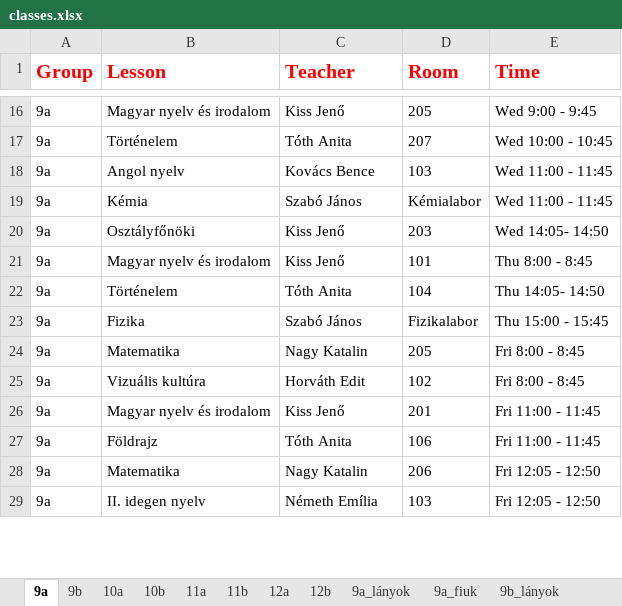
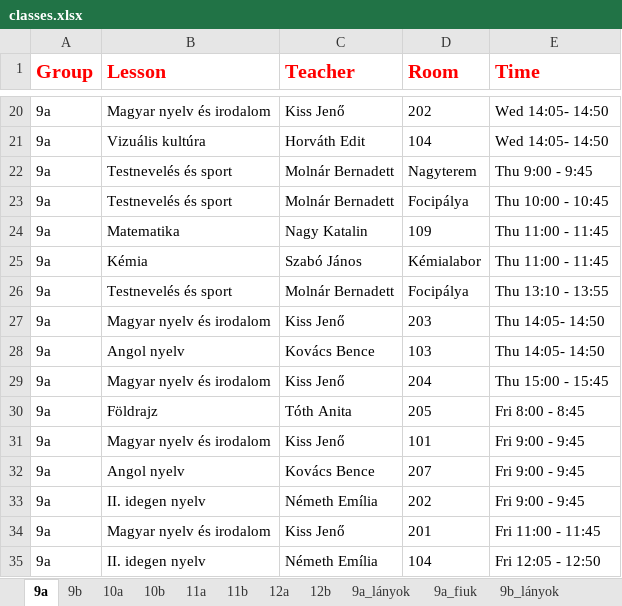
Before and after one commit to eszter1999/onlab-schedule, an Excel workbook: classes.xlsx, sheet 9a, drawn as a sheet; only a part is shown, gaps mark what is left out; values as stored, in another font and other column widths than the file's, no borders; removed rows and columns are numbered as before the commit, all else as after; the diff covers the shown part only; the diff names each change by its address in the sheet, - before the commit and + after, or states it on an @@ line.

```diff
--- a/classes.xlsx (sheet 9a)
+++ b/classes.xlsx (sheet 9a)
-D20 (Room): 205
+D20 (Room): 202
-E20 (Time): Wed 9:00 - 9:45
+E20 (Time): Wed 14:05- 14:50
-B21 (Lesson): Történelem
+B21 (Lesson): Vizuális kultúra
-C21 (Teacher): Tóth Anita
+C21 (Teacher): Horváth Edit
-D21 (Room): 207
+D21 (Room): 104
-E21 (Time): Wed 10:00 - 10:45
+E21 (Time): Wed 14:05- 14:50
+row 22: 9a | Testnevelés és sport | Molnár Bernadett | Nagyterem | Thu 9:00 - 9:45
-B23 (Lesson): Angol nyelv
+B23 (Lesson): Testnevelés és sport
-C23 (Teacher): Kovács Bence
+C23 (Teacher): Molnár Bernadett
-D23 (Room): 103
+D23 (Room): Focipálya
-E23 (Time): Wed 11:00 - 11:45
+E23 (Time): Thu 10:00 - 10:45
+row 24: 9a | Matematika | Nagy Katalin | 109 | Thu 11:00 - 11:45
-E25 (Time): Wed 11:00 - 11:45
+E25 (Time): Thu 11:00 - 11:45
+row 26: 9a | Testnevelés és sport | Molnár Bernadett | Focipálya | Thu 13:10 - 13:55
-B27 (Lesson): Osztályfőnöki
+B27 (Lesson): Magyar nyelv és irodalom
-E27 (Time): Wed 14:05- 14:50
+E27 (Time): Thu 14:05- 14:50
+row 28: 9a | Angol nyelv | Kovács Bence | 103 | Thu 14:05- 14:50
-D29 (Room): 101
+D29 (Room): 204
-E29 (Time): Thu 8:00 - 8:45
+E29 (Time): Thu 15:00 - 15:45
-row 22: 9a | Történelem | Tóth Anita | 104 | Thu 14:05- 14:50
-row 23: 9a | Fizika | Szabó János | Fizikalabor | Thu 15:00 - 15:45
-B30 (Lesson): Matematika
+B30 (Lesson): Földrajz
-C30 (Teacher): Nagy Katalin
+C30 (Teacher): Tóth Anita
+row 31: 9a | Magyar nyelv és irodalom | Kiss Jenő | 101 | Fri 9:00 - 9:45
+row 32: 9a | Angol nyelv | Kovács Bence | 207 | Fri 9:00 - 9:45
-B33 (Lesson): Vizuális kultúra
+B33 (Lesson): II. idegen nyelv
-C33 (Teacher): Horváth Edit
+C33 (Teacher): Németh Emília
-D33 (Room): 102
+D33 (Room): 202
-E33 (Time): Fri 8:00 - 8:45
+E33 (Time): Fri 9:00 - 9:45
-row 27: 9a | Földrajz | Tóth Anita | 106 | Fri 11:00 - 11:45
-row 28: 9a | Matematika | Nagy Katalin | 206 | Fri 12:05 - 12:50
-D35 (Room): 103
+D35 (Room): 104
```
Also changed, not shown: 9 added rows, 6 removed rows and 19 edited cells elsewhere in this sheet, sheet 11a, sheet 11b, sheet 10a, sheet 10b, sheet 12a, sheet 9b, 17 more sheets, 8 other files.
